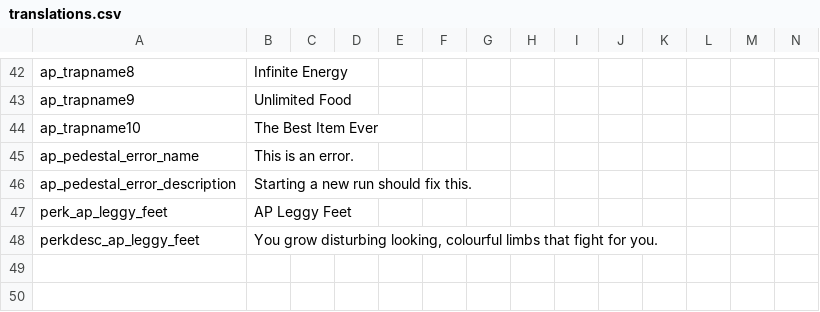
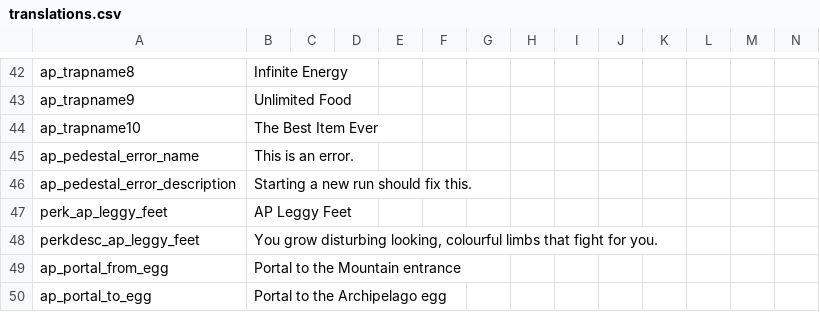
Before and after one commit to DaftBrit/NoitaArchipelago, a CSV file: data/archipelago/translations.csv, drawn as a sheet; only a part is shown, gaps mark what is left out; rows hold the shown columns only; the diff names each change by its address in the sheet, - before the commit and + after, or states it on an @@ line.

Commit message:
Slight egg improvements
- Tweaks the portal position so it's not clipping into the mountain.
- Add per-portal UI descriptions.
- Add a fog hole-puncher for the inside of the egg.

```diff
--- a/data/archipelago/translations.csv
+++ b/data/archipelago/translations.csv
+row 49: ap_portal_from_egg | Portal to the Mountain entrance
+row 50: ap_portal_to_egg | Portal to the Archipelago egg
```
Also changed, not shown: 3 other files.
